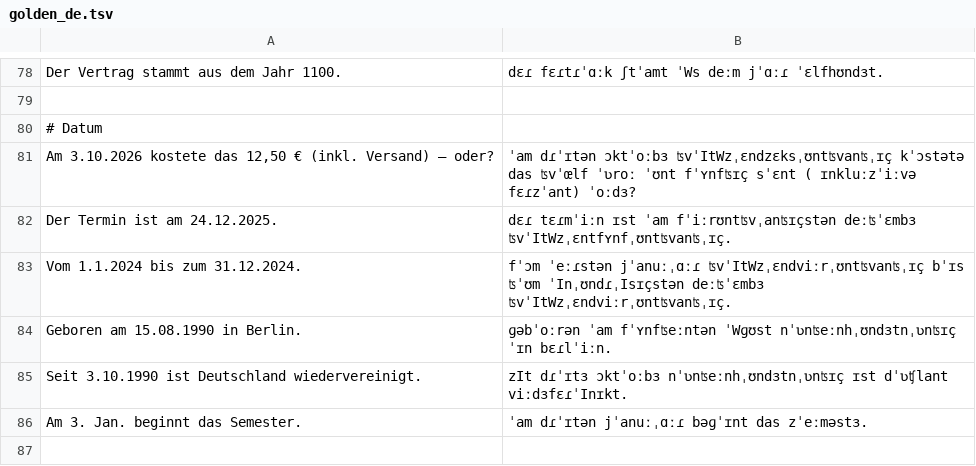
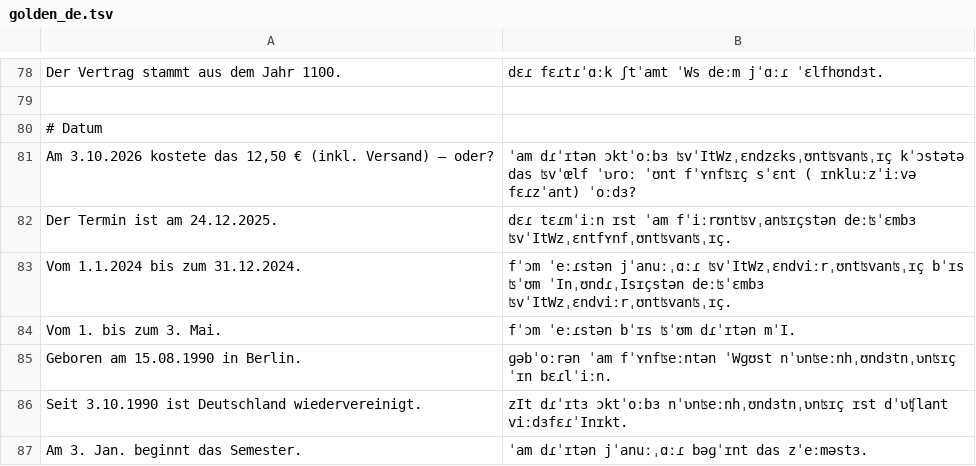
Before and after one commit to ichDaheim/mideki, a TSV file: src/mideki/data/golden_de.tsv, drawn as a sheet; only a part is shown, gaps mark what is left out; the shorter side is filled out with more unchanged rows.

Commit message:
mideki 1.6.0: Ordinalendung -en nach zum/dem/beim …

```diff
--- a/src/mideki/data/golden_de.tsv
+++ b/src/mideki/data/golden_de.tsv
@@ -83,2 +83,3 @@ Der Termin ist am 24.12.2025.	dɛɾ tɛɾmˈiːn ɪst ˈam fˈiːrʊntʦvˌanʦ
 Vom 1.1.2024 bis zum 31.12.2024.	fˈɔm ˈeːɾstən jˈanuːˌɑːɾ ʦvˈItWzˌɛndviːrˌʊntʦvanʦˌɪç bˈɪs ʦˈʊm ˈInˌʊndɾˌIsɪçstən deːʦˈɛmbɜ ʦvˈItWzˌɛndviːrˌʊntʦvanʦˌɪç.
+Vom 1. bis zum 3. Mai.	fˈɔm ˈeːɾstən bˈɪs ʦˈʊm dɾˈɪtən mˈI.
 Geboren am 15.08.1990 in Berlin.	ɡəbˈoːrən ˈam fˈʏnfʦeːntən ˈWɡʊst nˈʋnʦeːnhˌʊndɜtnˌʋnʦɪç ˈɪn bɛɾlˈiːn.
```
Also changed, not shown: 4 other files.
